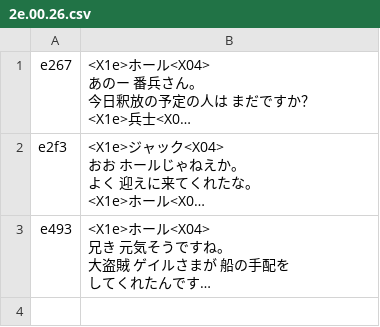
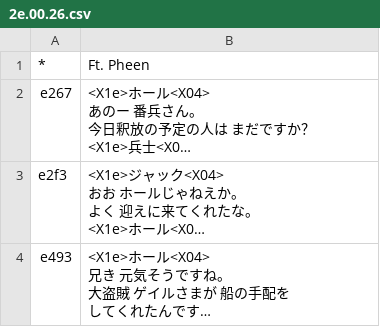
Before and after one commit to nleseul/ds6_pc98_trans, a CSV file: csv/Scenarios/2e.00.26.csv, drawn as a sheet; long unchanged cells end in …; the diff names each change by its address in the sheet, - before the commit and + after, or states it on an @@ line.

```diff
--- a/csv/Scenarios/2e.00.26.csv
+++ b/csv/Scenarios/2e.00.26.csv
+row 1: * | Ft. Pheen
```
Also changed, not shown: csv/Scenarios/2e.01.24.csv.
